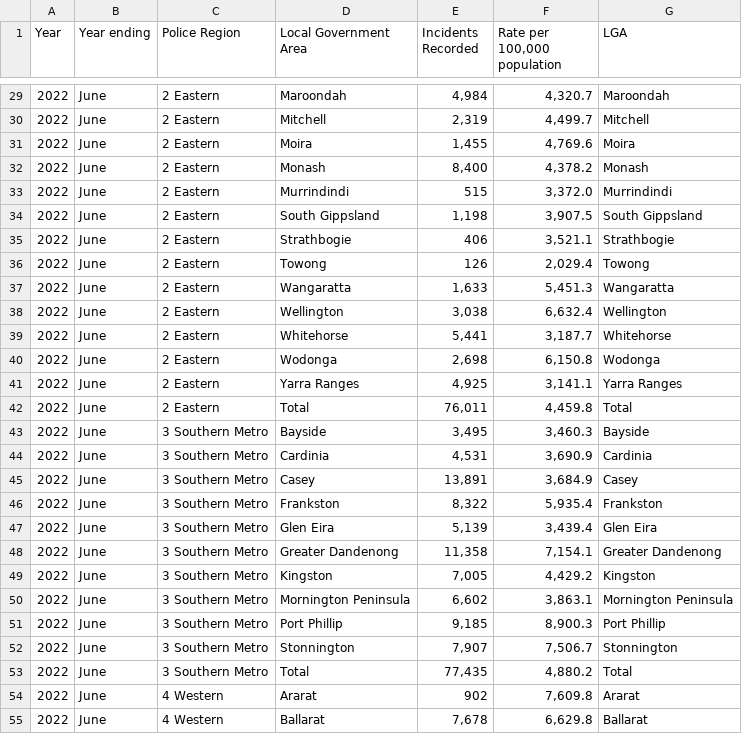
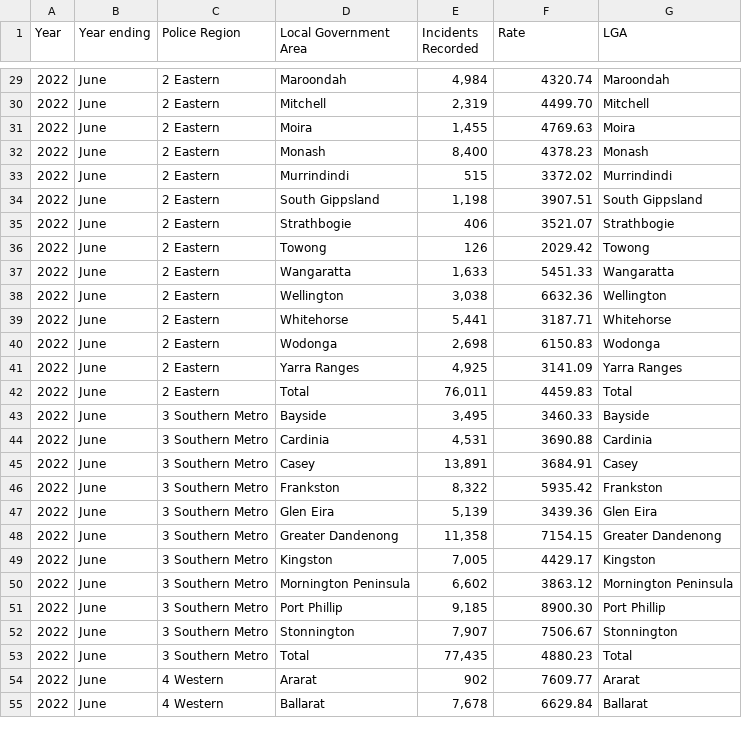
Before and after one commit to faustinac/3179, a CSV file: visualisation2/data/crime_rates.csv, drawn as a sheet; only a part is shown, gaps mark what is left out; the diff covers the shown part only.

Commit message:
Add files via upload

```diff
--- a/visualisation2/data/crime_rates.csv
+++ b/visualisation2/data/crime_rates.csv
@@ -1 +1 @@
-Year,Year ending,Police Region,Local Government Area,Incidents Recorded,"Rate per 100,000 population",LGA
+Year,Year ending,Police Region,Local Government Area,Incidents Recorded,Rate,LGA
@@ -29,27 +29,27 @@
-2022,June,2 Eastern, Maroondah,"4,984","4,320.7",Maroondah
-2022,June,2 Eastern, Mitchell,"2,319","4,499.7",Mitchell
-2022,June,2 Eastern, Moira,"1,455","4,769.6",Moira
-2022,June,2 Eastern, Monash,"8,400","4,378.2",Monash
-2022,June,2 Eastern, Murrindindi,515,"3,372.0",Murrindindi
-2022,June,2 Eastern, South Gippsland,"1,198","3,907.5",South Gippsland
-2022,June,2 Eastern, Strathbogie,406,"3,521.1",Strathbogie
-2022,June,2 Eastern, Towong,126,"2,029.4",Towong
-2022,June,2 Eastern, Wangaratta,"1,633","5,451.3",Wangaratta
-2022,June,2 Eastern, Wellington,"3,038","6,632.4",Wellington
-2022,June,2 Eastern, Whitehorse,"5,441","3,187.7",Whitehorse
-2022,June,2 Eastern, Wodonga,"2,698","6,150.8",Wodonga
-2022,June,2 Eastern, Yarra Ranges,"4,925","3,141.1",Yarra Ranges
-2022,June,2 Eastern,Total,"76,011","4,459.8",Total
-2022,June,3 Southern Metro, Bayside,"3,495","3,460.3",Bayside
-2022,June,3 Southern Metro, Cardinia,"4,531","3,690.9",Cardinia
-2022,June,3 Southern Metro, Casey,"13,891","3,684.9",Casey
-2022,June,3 Southern Metro, Frankston,"8,322","5,935.4",Frankston
-2022,June,3 Southern Metro, Glen Eira,"5,139","3,439.4",Glen Eira
-2022,June,3 Southern Metro, Greater Dandenong,"11,358","7,154.1",Greater Dandenong
-2022,June,3 Southern Metro, Kingston,"7,005","4,429.2",Kingston
-2022,June,3 Southern Metro, Mornington Peninsula,"6,602","3,863.1",Mornington Peninsula
-2022,June,3 Southern Metro, Port Phillip,"9,185","8,900.3",Port Phillip
-2022,June,3 Southern Metro, Stonnington,"7,907","7,506.7",Stonnington
-2022,June,3 Southern Metro,Total,"77,435","4,880.2",Total
-2022,June,4 Western, Ararat,902,"7,609.8",Ararat
-2022,June,4 Western, Ballarat,"7,678","6,629.8",Ballarat
+2022,June,2 Eastern, Maroondah,"4,984",4320.74,Maroondah
+2022,June,2 Eastern, Mitchell,"2,319",4499.70,Mitchell
+2022,June,2 Eastern, Moira,"1,455",4769.63,Moira
+2022,June,2 Eastern, Monash,"8,400",4378.23,Monash
+2022,June,2 Eastern, Murrindindi,515,3372.02,Murrindindi
+2022,June,2 Eastern, South Gippsland,"1,198",3907.51,South Gippsland
+2022,June,2 Eastern, Strathbogie,406,3521.07,Strathbogie
+2022,June,2 Eastern, Towong,126,2029.42,Towong
+2022,June,2 Eastern, Wangaratta,"1,633",5451.33,Wangaratta
+2022,June,2 Eastern, Wellington,"3,038",6632.36,Wellington
+2022,June,2 Eastern, Whitehorse,"5,441",3187.71,Whitehorse
+2022,June,2 Eastern, Wodonga,"2,698",6150.83,Wodonga
+2022,June,2 Eastern, Yarra Ranges,"4,925",3141.09,Yarra Ranges
+2022,June,2 Eastern,Total,"76,011",4459.83,Total
+2022,June,3 Southern Metro, Bayside,"3,495",3460.33,Bayside
+2022,June,3 Southern Metro, Cardinia,"4,531",3690.88,Cardinia
+2022,June,3 Southern Metro, Casey,"13,891",3684.91,Casey
+2022,June,3 Southern Metro, Frankston,"8,322",5935.42,Frankston
+2022,June,3 Southern Metro, Glen Eira,"5,139",3439.36,Glen Eira
+2022,June,3 Southern Metro, Greater Dandenong,"11,358",7154.15,Greater Dandenong
+2022,June,3 Southern Metro, Kingston,"7,005",4429.17,Kingston
+2022,June,3 Southern Metro, Mornington Peninsula,"6,602",3863.12,Mornington Peninsula
+2022,June,3 Southern Metro, Port Phillip,"9,185",8900.30,Port Phillip
+2022,June,3 Southern Metro, Stonnington,"7,907",7506.67,Stonnington
+2022,June,3 Southern Metro,Total,"77,435",4880.23,Total
+2022,June,4 Western, Ararat,902,7609.77,Ararat
+2022,June,4 Western, Ballarat,"7,678",6629.84,Ballarat
```
Also changed, not shown: 56 edited cells elsewhere in this file.
